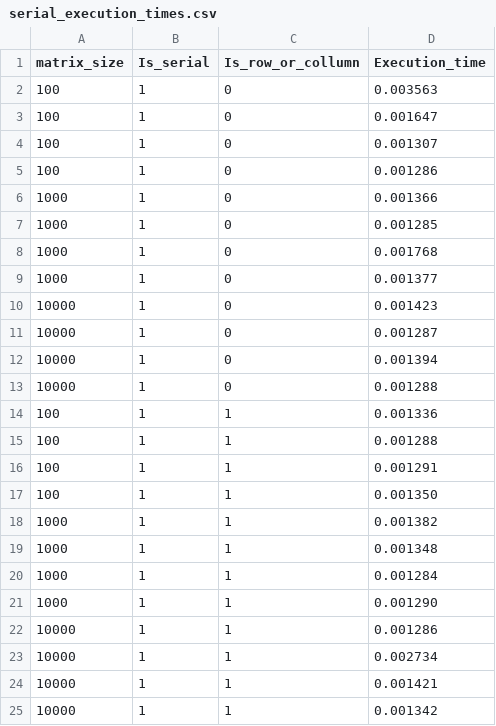
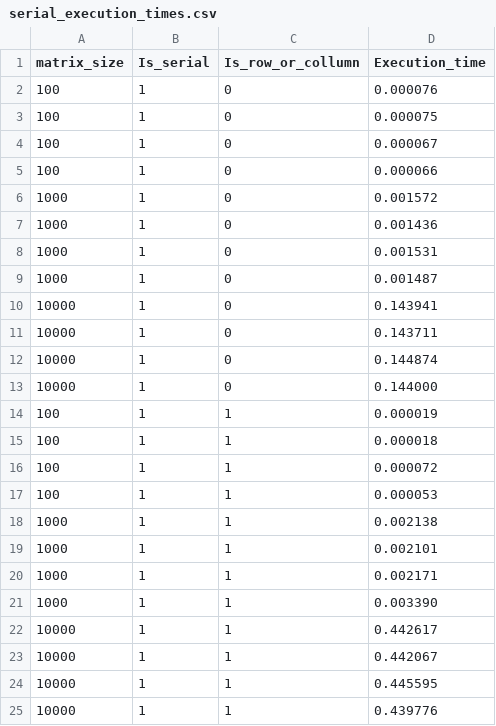
Before and after one commit to isimrpickle/Parallel_Systems_Assignment1, a CSV file: scripts/serial_execution_times.csv, drawn as a sheet.

```diff
--- a/scripts/serial_execution_times.csv
+++ b/scripts/serial_execution_times.csv
@@ -1,25 +1,25 @@
 matrix_size,Is_serial,Is_row_or_collumn,Execution_time
-100,1,0,0.003563
-100,1,0,0.001647
-100,1,0,0.001307
-100,1,0,0.001286
-1000,1,0,0.001366
-1000,1,0,0.001285
-1000,1,0,0.001768
-1000,1,0,0.001377
-10000,1,0,0.001423
-10000,1,0,0.001287
-10000,1,0,0.001394
-10000,1,0,0.001288
-100,1,1,0.001336
-100,1,1,0.001288
-100,1,1,0.001291
-100,1,1,0.001350
-1000,1,1,0.001382
-1000,1,1,0.001348
-1000,1,1,0.001284
-1000,1,1,0.001290
-10000,1,1,0.001286
-10000,1,1,0.002734
-10000,1,1,0.001421
-10000,1,1,0.001342
+100,1,0,0.000076
+100,1,0,0.000075
+100,1,0,0.000067
+100,1,0,0.000066
+1000,1,0,0.001572
+1000,1,0,0.001436
+1000,1,0,0.001531
+1000,1,0,0.001487
+10000,1,0,0.143941
+10000,1,0,0.143711
+10000,1,0,0.144874
+10000,1,0,0.144000
+100,1,1,0.000019
+100,1,1,0.000018
+100,1,1,0.000072
+100,1,1,0.000053
+1000,1,1,0.002138
+1000,1,1,0.002101
+1000,1,1,0.002171
+1000,1,1,0.003390
+10000,1,1,0.442617
+10000,1,1,0.442067
+10000,1,1,0.445595
+10000,1,1,0.439776
```
Also changed, not shown: scripts/parallel_execution_times.csv, 4 other files.
